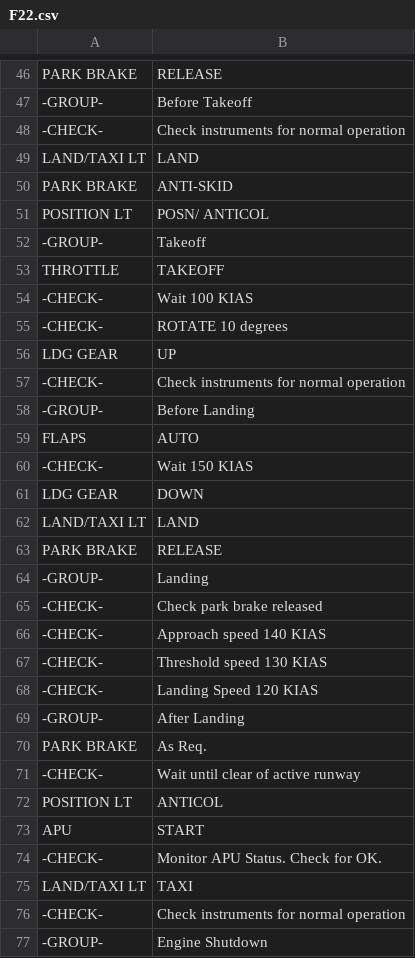
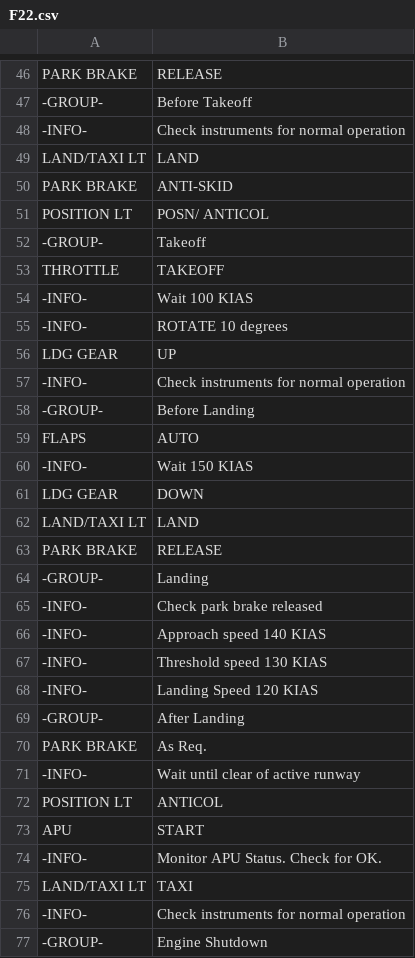
Before and after one commit to norrisng/checkli.st, a CSV file: lists/F22.csv, drawn as a sheet; only a part is shown, gaps mark what is left out; the diff covers the shown part only.

```diff
--- a/lists/F22.csv
+++ b/lists/F22.csv
@@ -47,3 +47,3 @@ PARK BRAKE,RELEASE
 -GROUP-,Before Takeoff
--CHECK-,Check instruments for normal operation
+-INFO-,Check instruments for normal operation
 LAND/TAXI LT,LAND
@@ -53,9 +53,9 @@ POSITION LT,POSN/ ANTICOL
 THROTTLE,TAKEOFF
--CHECK-,Wait 100 KIAS
--CHECK-,ROTATE 10 degrees
+-INFO-,Wait 100 KIAS
+-INFO-,ROTATE 10 degrees
 LDG GEAR,UP
--CHECK-,Check instruments for normal operation
+-INFO-,Check instruments for normal operation
 -GROUP-,Before Landing
 FLAPS,AUTO
--CHECK-,Wait 150 KIAS
+-INFO-,Wait 150 KIAS
 LDG GEAR,DOWN
@@ -64,14 +64,14 @@ PARK BRAKE,RELEASE
 -GROUP-,Landing
--CHECK-,Check park brake released
--CHECK-,Approach speed 140 KIAS
--CHECK-,Threshold speed 130 KIAS
--CHECK-,Landing Speed 120 KIAS
+-INFO-,Check park brake released
+-INFO-,Approach speed 140 KIAS
+-INFO-,Threshold speed 130 KIAS
+-INFO-,Landing Speed 120 KIAS
 -GROUP-,After Landing
 PARK BRAKE,As Req.
--CHECK-,Wait until clear of active runway
+-INFO-,Wait until clear of active runway
 POSITION LT,ANTICOL
 APU,START
--CHECK-,Monitor APU Status. Check for OK.
+-INFO-,Monitor APU Status. Check for OK.
 LAND/TAXI LT,TAXI
--CHECK-,Check instruments for normal operation
+-INFO-,Check instruments for normal operation
 -GROUP-,Engine Shutdown
```
Also changed, not shown: 4 edited cells elsewhere in this file, lists/A320+A321.csv, lists/PC9.csv, 2 other files.
